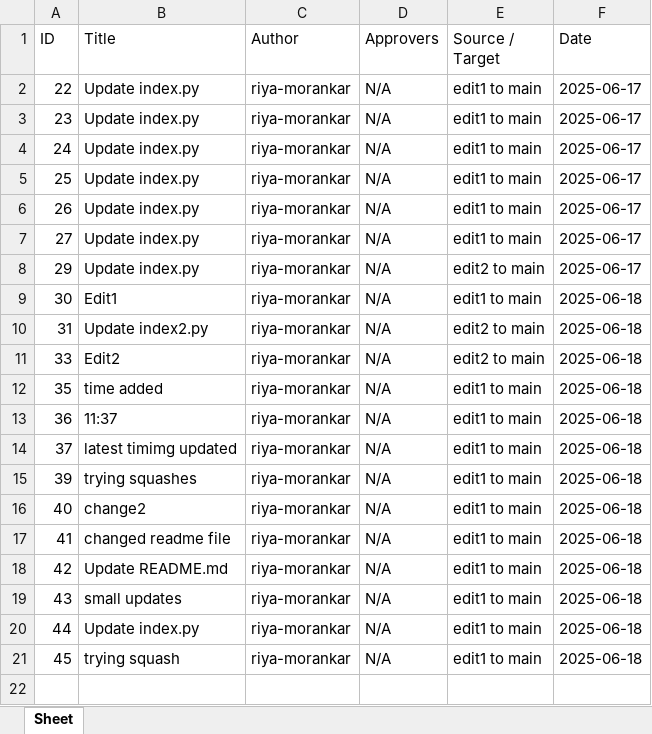
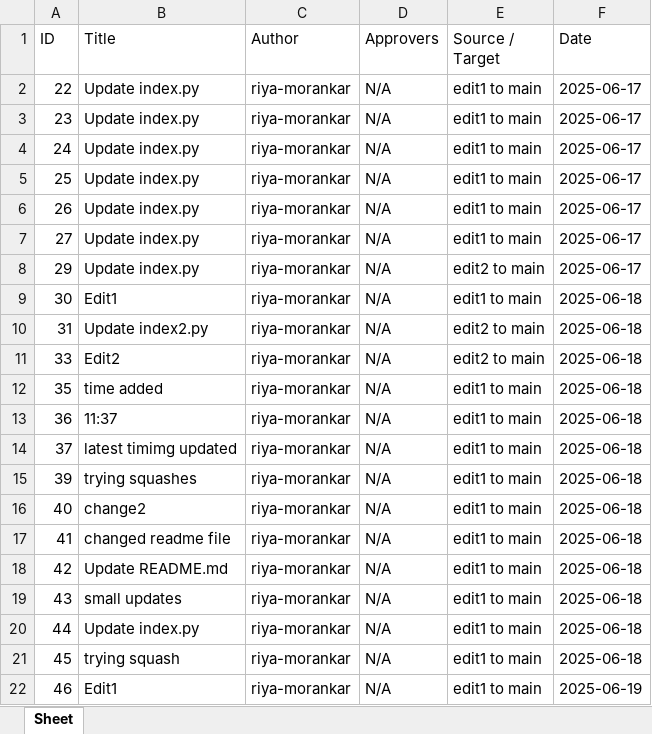
Before and after one commit to riya-morankar/demo, an Excel workbook: pull_reqs.xlsx, sheet Sheet, drawn as a sheet; values as stored, in another font and other column widths than the file's, no borders; the diff names each change by its address in the sheet, - before the commit and + after, or states it on an @@ line.

```diff
--- a/pull_reqs.xlsx (sheet Sheet)
+++ b/pull_reqs.xlsx (sheet Sheet)
+row 22: 46 | Edit1 | riya-morankar | N/A | edit1 to main | 2025-06-19
```
